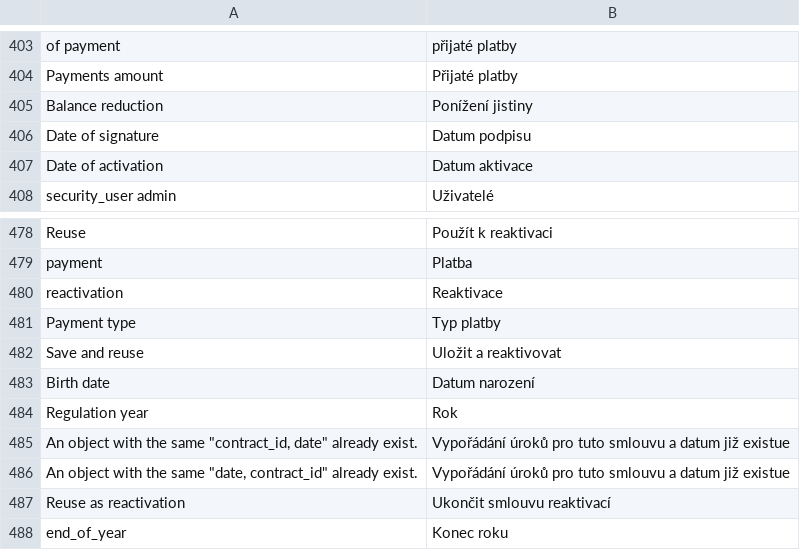
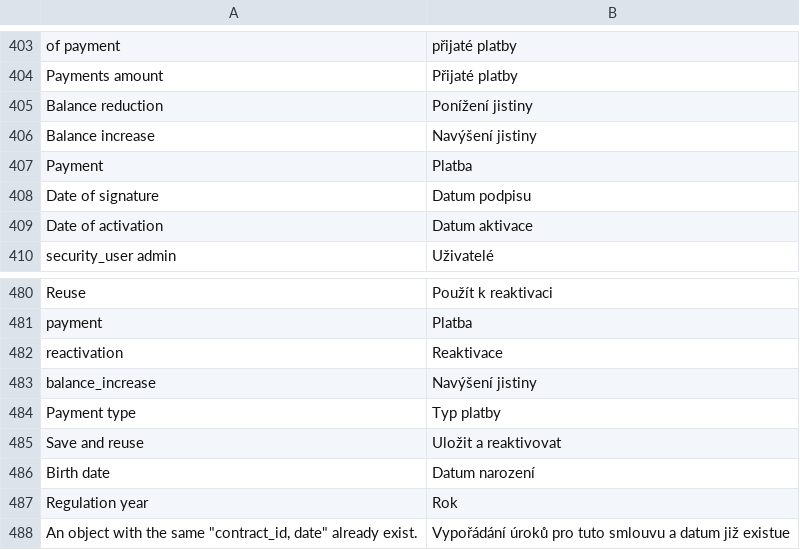
Before and after one commit to martinkulich/maur-creditors, a CSV file: data/translations/messages.csv, drawn as a sheet; only a part is shown, gaps mark what is left out; the shorter side is filled out with more unchanged rows; the diff names each change by its address in the sheet, - before the commit and + after, or states it on an @@ line.

Commit message:
navyseni jistiny

```diff
--- a/data/translations/messages.csv
+++ b/data/translations/messages.csv
+row 406: Balance increase | Navýšení jistiny
+row 407: Payment | Platba
+row 483: balance_increase | Navýšení jistiny
```
Also changed, not shown: 30 other files.
